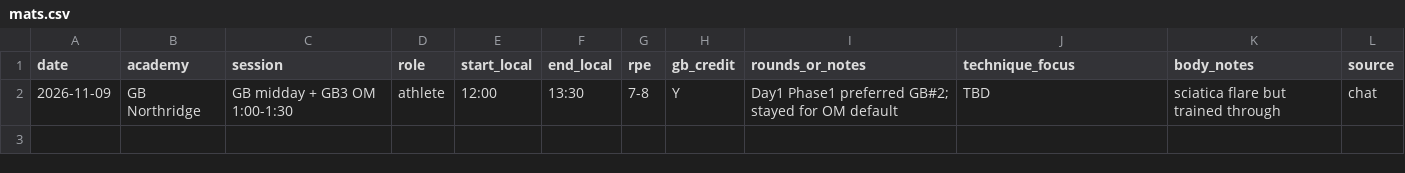
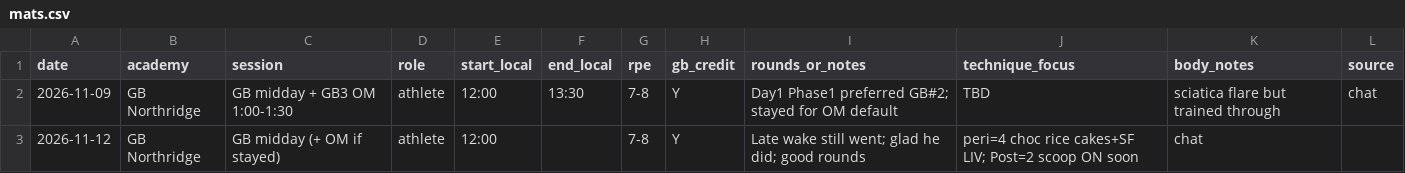
Before and after one commit to kay-rey/athlete-os, a CSV file: journal/mats.csv, drawn as a sheet; the diff names each change by its address in the sheet, - before the commit and + after, or states it on an @@ line.

```diff
--- a/journal/mats.csv
+++ b/journal/mats.csv
+row 3: 2026-11-12 | GB Northridge | GB midday (+ OM if stayed) | athlete | 12:00 |  | 7-8 | Y | Late wake still went; glad he did; good rounds | peri=4 choc rice cakes+SF LIV; Post=2 scoop ON soon | chat
```
Also changed, not shown: journal/meals.csv.
